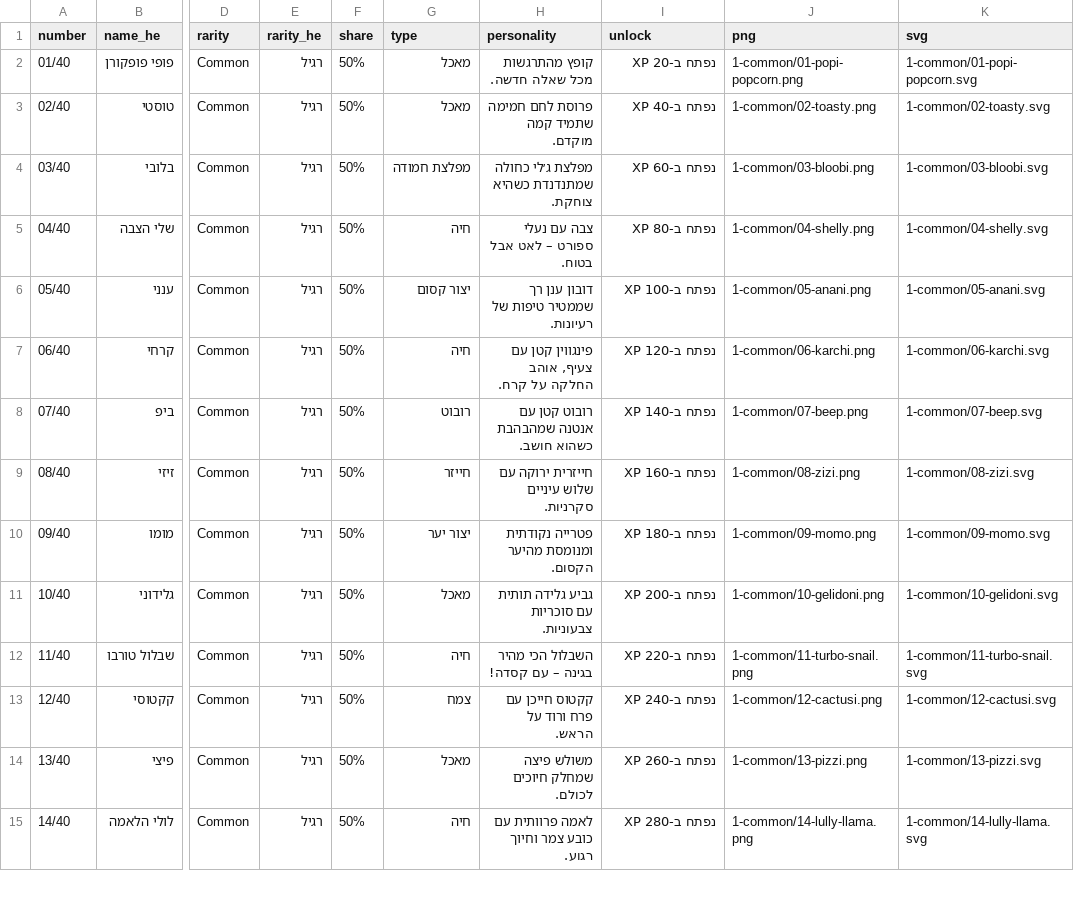
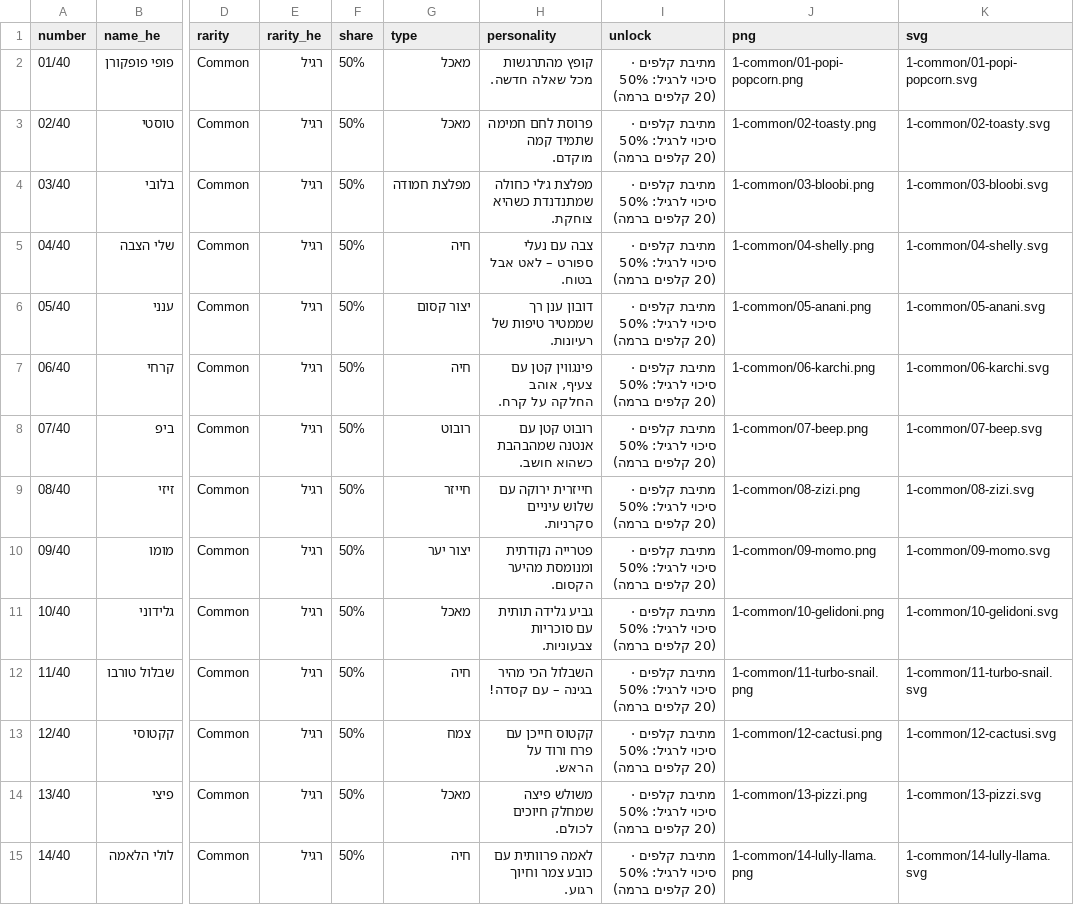
Before and after one commit to coolschooliltamar-bit/coolschool, a CSV file: aluma/cards/catalog.csv, drawn as a sheet; only a part is shown, gaps mark what is left out; the diff covers the shown part only; the diff names each change by its address in the sheet, - before the commit and + after, or states it on an @@ line.

```diff
--- a/aluma/cards/catalog.csv
+++ b/aluma/cards/catalog.csv
-I2 (unlock): נפתח ב-20 XP
+I2 (unlock): מתיבת קלפים · סיכוי לרגיל: 50% (20 קלפים ברמה)
-I3 (unlock): נפתח ב-40 XP
+I3 (unlock): מתיבת קלפים · סיכוי לרגיל: 50% (20 קלפים ברמה)
-I4 (unlock): נפתח ב-60 XP
+I4 (unlock): מתיבת קלפים · סיכוי לרגיל: 50% (20 קלפים ברמה)
-I5 (unlock): נפתח ב-80 XP
+I5 (unlock): מתיבת קלפים · סיכוי לרגיל: 50% (20 קלפים ברמה)
-I6 (unlock): נפתח ב-100 XP
+I6 (unlock): מתיבת קלפים · סיכוי לרגיל: 50% (20 קלפים ברמה)
-I7 (unlock): נפתח ב-120 XP
+I7 (unlock): מתיבת קלפים · סיכוי לרגיל: 50% (20 קלפים ברמה)
-I8 (unlock): נפתח ב-140 XP
+I8 (unlock): מתיבת קלפים · סיכוי לרגיל: 50% (20 קלפים ברמה)
-I9 (unlock): נפתח ב-160 XP
+I9 (unlock): מתיבת קלפים · סיכוי לרגיל: 50% (20 קלפים ברמה)
-I10 (unlock): נפתח ב-180 XP
+I10 (unlock): מתיבת קלפים · סיכוי לרגיל: 50% (20 קלפים ברמה)
-I11 (unlock): נפתח ב-200 XP
+I11 (unlock): מתיבת קלפים · סיכוי לרגיל: 50% (20 קלפים ברמה)
-I12 (unlock): נפתח ב-220 XP
+I12 (unlock): מתיבת קלפים · סיכוי לרגיל: 50% (20 קלפים ברמה)
-I13 (unlock): נפתח ב-240 XP
+I13 (unlock): מתיבת קלפים · סיכוי לרגיל: 50% (20 קלפים ברמה)
-I14 (unlock): נפתח ב-260 XP
+I14 (unlock): מתיבת קלפים · סיכוי לרגיל: 50% (20 קלפים ברמה)
-I15 (unlock): נפתח ב-280 XP
+I15 (unlock): מתיבת קלפים · סיכוי לרגיל: 50% (20 קלפים ברמה)
```
Also changed, not shown: 26 edited cells elsewhere in this file, 13 other files.
